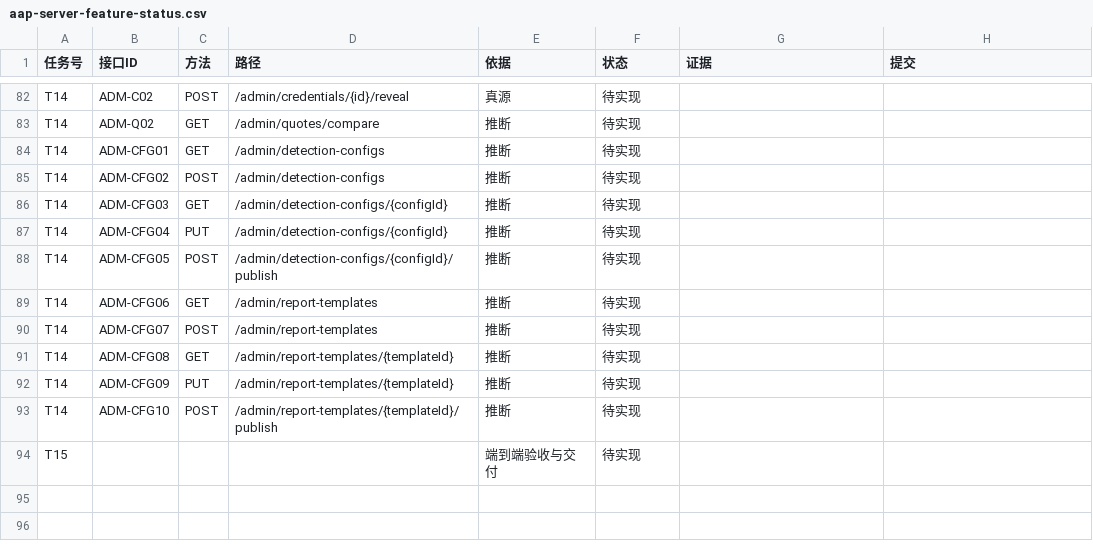
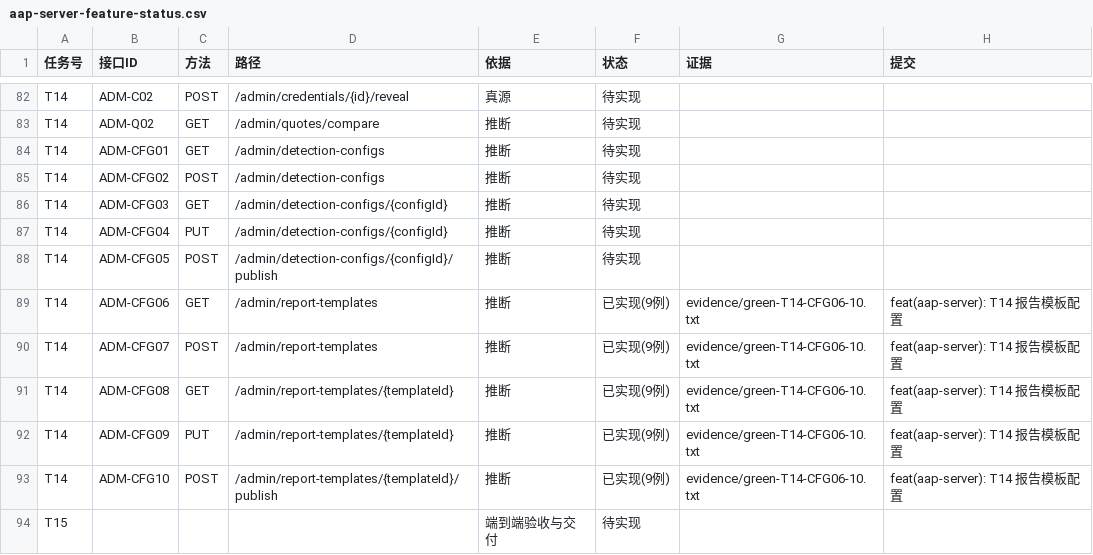
Before and after one commit to hioas/hioas-aap-001, a CSV file: .agents/state/aap-server-feature-status.csv, drawn as a sheet; only a part is shown, gaps mark what is left out.

Commit message:
feat(aap-server): T14 批次一 报告模板配置（ADM-CFG06…10，9 例全绿）
- ADM-CFG06/07/08/09/10：列表（status 过滤）/新建（DRAFT + 模板编号 TPL{yyyyMMdd}{4位}）/
  详情/修改（仅 DRAFT，省略字段 coalesce 保持原值）/发布。
- 状态机 DRAFT→PUBLISHED，被替代的活版置 SUPERSEDED（活版唯一）；改与发布一律条件 UPDATE
  （影响行数=1），重复操作 409 E-1601；发布写 published_at/published_by + CONFIG_PUBLISH 审计
  （可经 ADM-A01 检索）。
- R-26 措辞红线：免责声明含保证性断言 → 400 E-1001（词表复用 ReportController.forbiddenPhrases()，
  字符串级判定）；section_order 只能取 A–F（复用 ReportService.sectionCodes()）。
- 新增迁移 V5（报告模板序列，幂等）；DocNoGenerator#reportTemplateNo()。
- 覆盖：implemented 68 → 73，missing 22 → 17；全量 181 例两轮，除覆盖门禁外全绿（门禁红=设计）。
  证据：red-T14-CFG06-10.txt / green-T14-CFG06-10.txt /
  green-T14-CFG06-10-full-181tests-1expected-coverage-red-run{1,2}.txt。

```diff
--- a/.agents/state/aap-server-feature-status.csv
+++ b/.agents/state/aap-server-feature-status.csv
@@ -88,7 +88,7 @@ T14,ADM-CFG04,PUT,/admin/detection-configs/{configId},推断,待实现,,
 T14,ADM-CFG05,POST,/admin/detection-configs/{configId}/publish,推断,待实现,,
-T14,ADM-CFG06,GET,/admin/report-templates,推断,待实现,,
-T14,ADM-CFG07,POST,/admin/report-templates,推断,待实现,,
-T14,ADM-CFG08,GET,/admin/report-templates/{templateId},推断,待实现,,
-T14,ADM-CFG09,PUT,/admin/report-templates/{templateId},推断,待实现,,
-T14,ADM-CFG10,POST,/admin/report-templates/{templateId}/publish,推断,待实现,,
+T14,ADM-CFG06,GET,/admin/report-templates,推断,已实现(9例),evidence/green-T14-CFG06-10.txt,feat(aap-server): T14 报告模板配置
+T14,ADM-CFG07,POST,/admin/report-templates,推断,已实现(9例),evidence/green-T14-CFG06-10.txt,feat(aap-server): T14 报告模板配置
+T14,ADM-CFG08,GET,/admin/report-templates/{templateId},推断,已实现(9例),evidence/green-T14-CFG06-10.txt,feat(aap-server): T14 报告模板配置
+T14,ADM-CFG09,PUT,/admin/report-templates/{templateId},推断,已实现(9例),evidence/green-T14-CFG06-10.txt,feat(aap-server): T14 报告模板配置
+T14,ADM-CFG10,POST,/admin/report-templates/{templateId}/publish,推断,已实现(9例),evidence/green-T14-CFG06-10.txt,feat(aap-server): T14 报告模板配置
 T15,,,,端到端验收与交付,待实现,,
```
Also changed, not shown: 17 other files.
